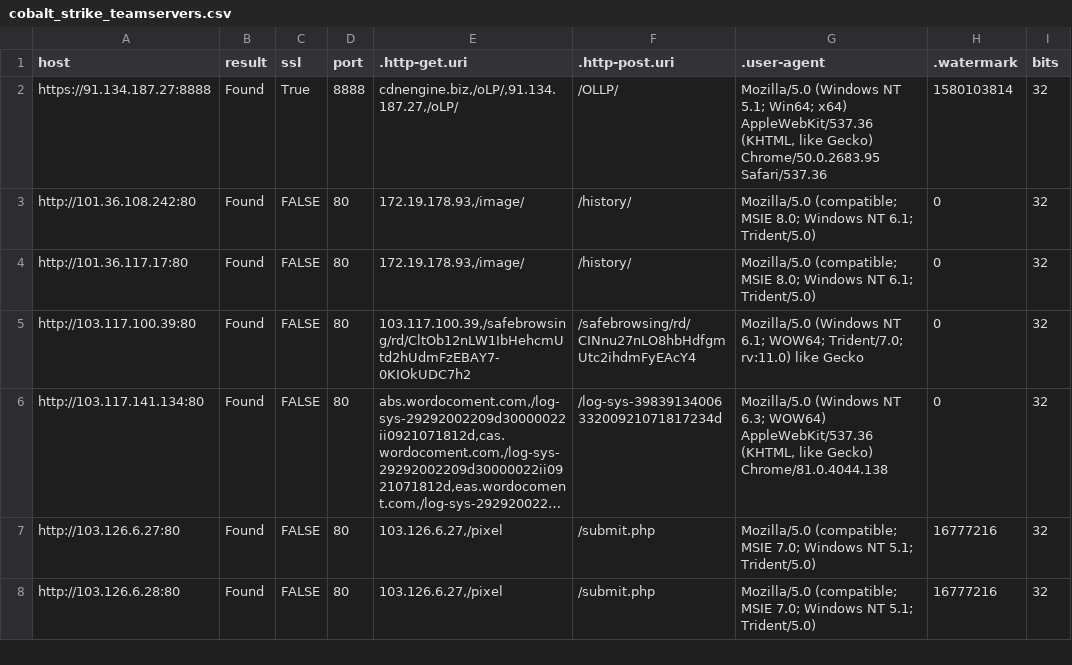
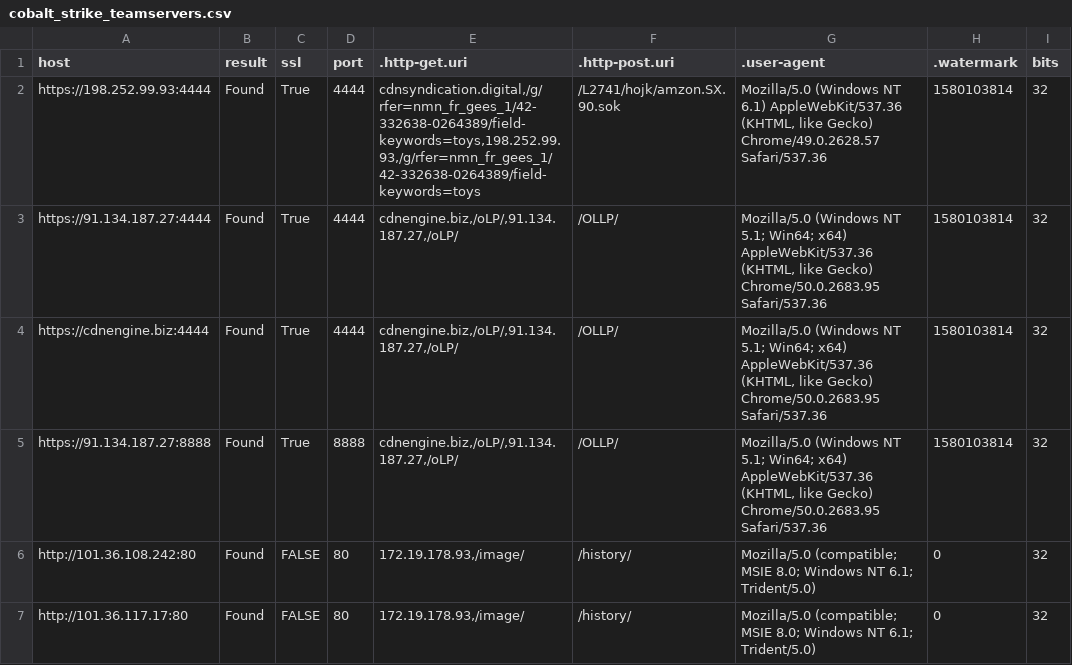
Before and after one commit to poppopdrivel/coba, a CSV file: cobalt_strike_teamservers.csv, drawn as a sheet; only a part is shown; the shorter side is filled out with more unchanged rows; long unchanged cells end in …; the diff names each change by its address in the sheet, - before the commit and + after, or states it on an @@ line.

Commit message:
Update cobalt_strike_teamservers.csv

```diff
--- a/cobalt_strike_teamservers.csv
+++ b/cobalt_strike_teamservers.csv
+row 2: https://198.252.99.93:4444 | Found | True | 4444 | cdnsyndication.digital,/g/rfer=nmn_fr_gees_1/42-332638-0264389/field-keywords=toys,198.252.99.93,/g/rfer=nmn_fr_gees_1/42-332638-0264389/field-keywords=toys | /L2741/hojk/amzon.SX.90.sok | Mozilla/5.0 (Windows NT 6.1) AppleWebKit/537.36 (KHTML, like Gecko) Chrome/49.0.2628.57 Safari/537.36 | 1580103814 | 32
+row 3: https://91.134.187.27:4444 | Found | True | 4444 | cdnengine.biz,/oLP/,91.134.187.27,/oLP/ | /OLLP/ | Mozilla/5.0 (Windows NT 5.1; Win64; x64) AppleWebKit/537.36 (KHTML, like Gecko) Chrome/50.0.2683.95 Safari/537.36 | 1580103814 | 32
+row 4: https://cdnengine.biz:4444 | Found | True | 4444 | cdnengine.biz,/oLP/,91.134.187.27,/oLP/ | /OLLP/ | Mozilla/5.0 (Windows NT 5.1; Win64; x64) AppleWebKit/537.36 (KHTML, like Gecko) Chrome/50.0.2683.95 Safari/537.36 | 1580103814 | 32
```
